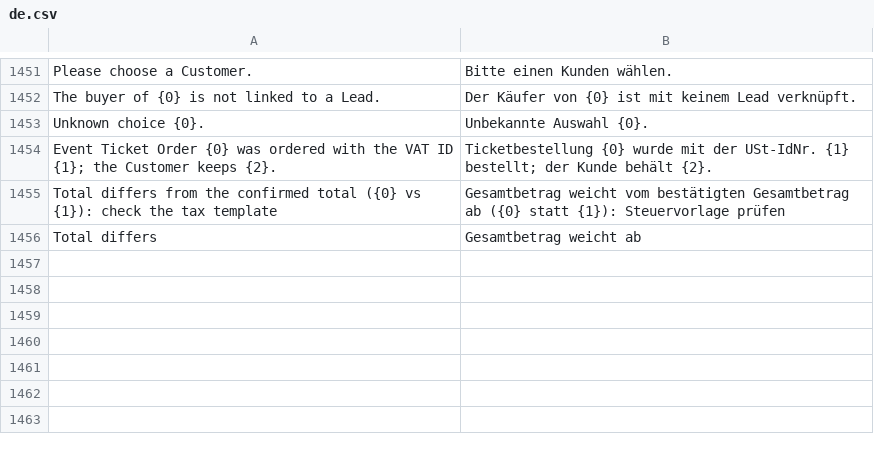
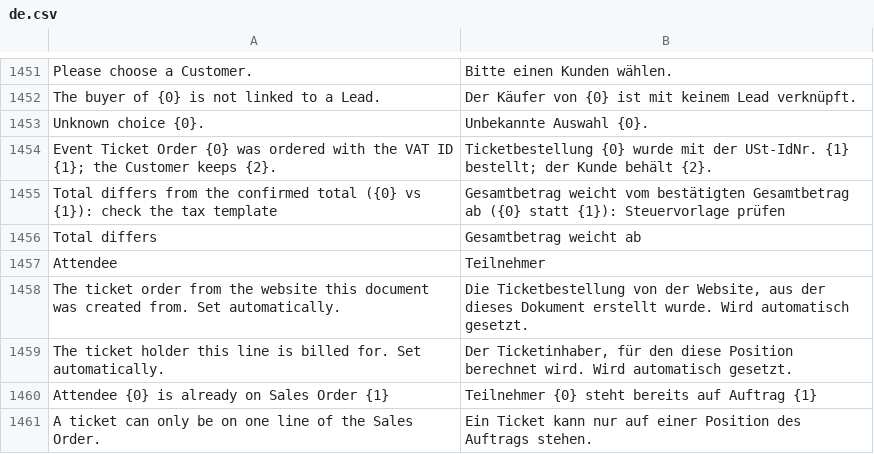
Before and after one commit to phamos-eu/phamos, a CSV file: phamos/translations/de.csv, drawn as a sheet; only a part is shown, gaps mark what is left out; the diff names each change by its address in the sheet, - before the commit and + after, or states it on an @@ line.

```diff
--- a/phamos/translations/de.csv
+++ b/phamos/translations/de.csv
+row 1457: Attendee | Teilnehmer
+row 1458: The ticket order from the website this document was created from. Set automatically. | Die Ticketbestellung von der Website, aus der dieses Dokument erstellt wurde. Wird automatisch gesetzt.
+row 1459: The ticket holder this line is billed for. Set automatically. | Der Ticketinhaber, für den diese Position berechnet wird. Wird automatisch gesetzt.
+row 1460: Attendee {0} is already on Sales Order {1} | Teilnehmer {0} steht bereits auf Auftrag {1}
+row 1461: A ticket can only be on one line of the Sales Order. | Ein Ticket kann nur auf einer Position des Auftrags stehen.
```
Also changed, not shown: 21 other files.
